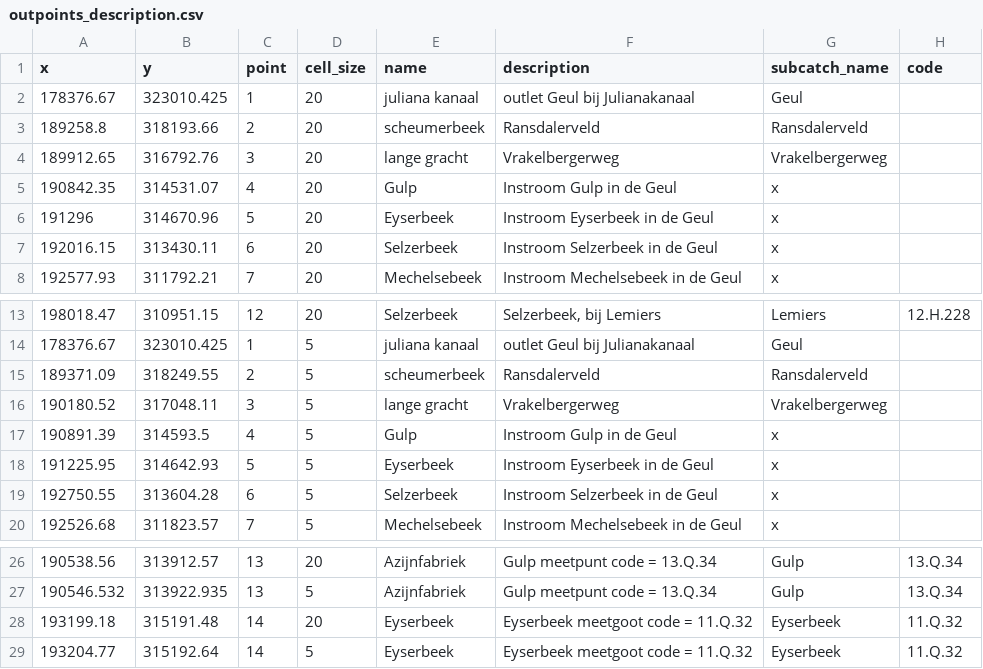
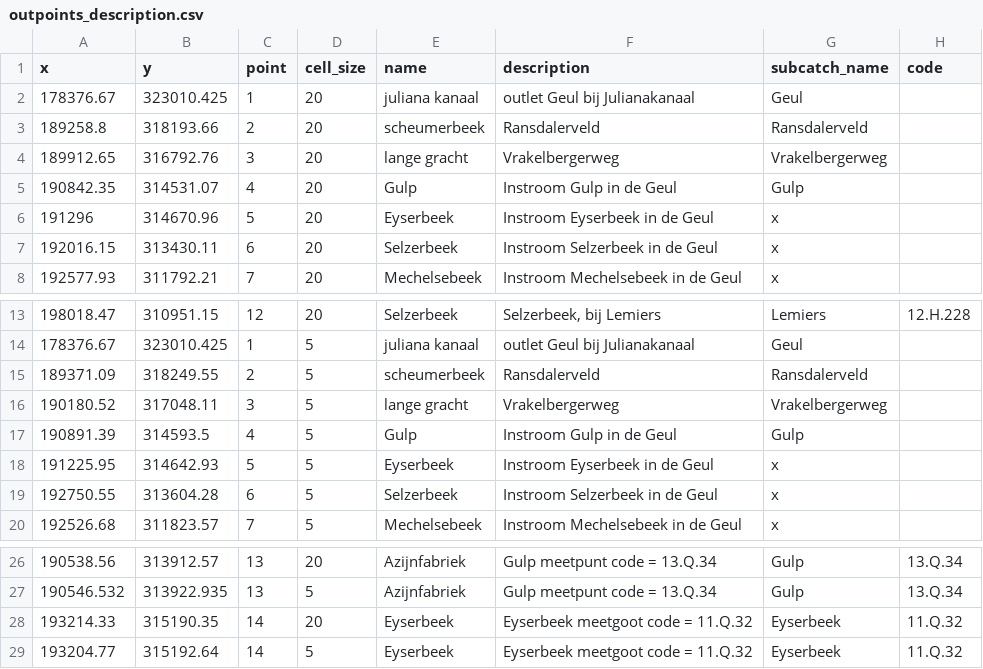
Before and after one commit to mcommelin/Geuldal_NBS_simulations, a CSV file: LISEM_data/setup/outpoints_description.csv, drawn as a sheet; only a part is shown, gaps mark what is left out.

```diff
--- a/LISEM_data/setup/outpoints_description.csv
+++ b/LISEM_data/setup/outpoints_description.csv
@@ -4,3 +4,3 @@ x,y,point,cell_size,name,description,subcatch_name,code
 189912.65,316792.76,3,20,lange gracht,Vrakelbergerweg,Vrakelbergerweg,
-190842.35,314531.07,4,20,Gulp,Instroom Gulp in de Geul,x,
+190842.35,314531.07,4,20,Gulp,Instroom Gulp in de Geul,Gulp,
 191296,314670.96,5,20,Eyserbeek,Instroom Eyserbeek in de Geul,x,
@@ -16,3 +16,3 @@ x,y,point,cell_size,name,description,subcatch_name,code
 190180.52,317048.11,3,5,lange gracht,Vrakelbergerweg,Vrakelbergerweg,
-190891.39,314593.5,4,5,Gulp,Instroom Gulp in de Geul,x,
+190891.39,314593.5,4,5,Gulp,Instroom Gulp in de Geul,Gulp,
 191225.95,314642.93,5,5,Eyserbeek,Instroom Eyserbeek in de Geul,x,
@@ -27,3 +27,3 @@ x,y,point,cell_size,name,description,subcatch_name,code
 190546.532,313922.935,13,5,Azijnfabriek,Gulp meetpunt code = 13.Q.34,Gulp,13.Q.34
-193199.18,315191.48,14,20,Eyserbeek,Eyserbeek meetgoot code = 11.Q.32,Eyserbeek,11.Q.32
+193214.33,315190.35,14,20,Eyserbeek,Eyserbeek meetgoot code = 11.Q.32,Eyserbeek,11.Q.32
 193204.77,315192.64,14,5,Eyserbeek,Eyserbeek meetgoot code = 11.Q.32,Eyserbeek,11.Q.32
```
Also changed, not shown: LISEM_data/tables/soil_tbl.csv, 5 other files.
